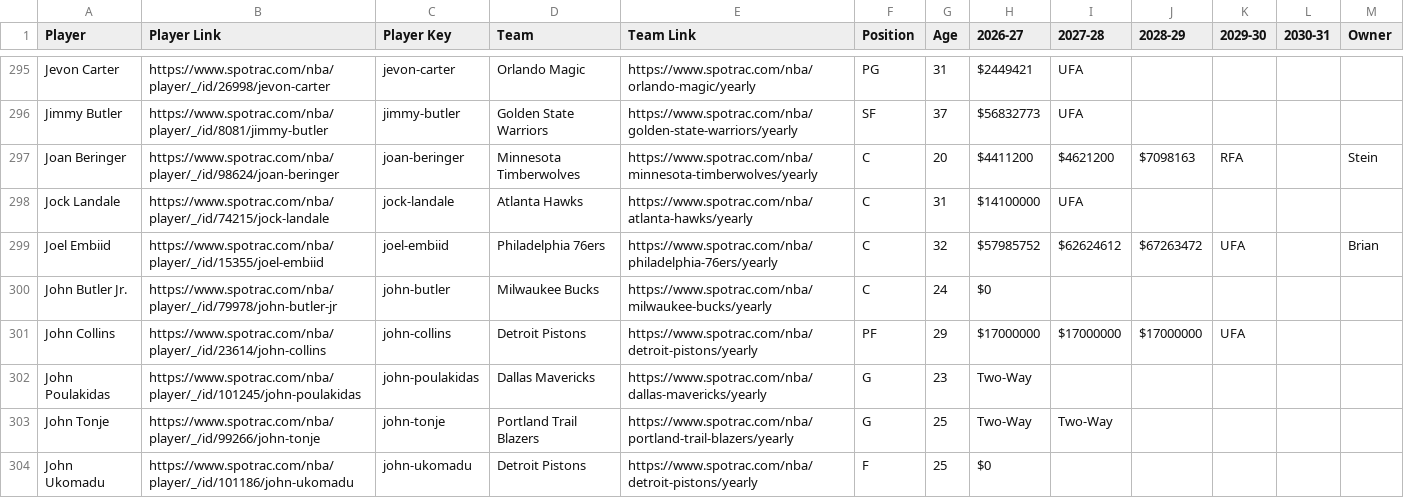
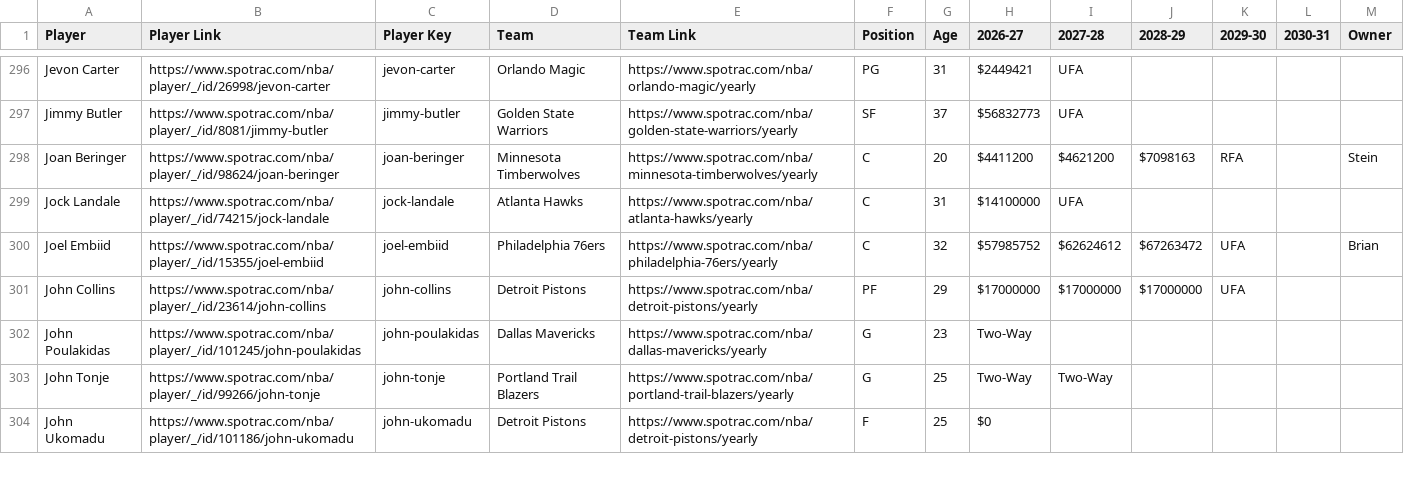
Before and after one commit to b-harr/dmcb, a CSV file: data/spotrac_contracts.csv, drawn as a sheet; only a part is shown, gaps mark what is left out; the diff covers the shown part only.

Commit message:
Update contracts thru Fri 09 Oct 2026 12:56

```diff
--- a/data/spotrac_contracts.csv
+++ b/data/spotrac_contracts.csv
@@ -299,3 +300,2 @@ Jock Landale,https://www.spotrac.com/nba/player/_/id/74215/jock-landale,jock-lan
 Joel Embiid,https://www.spotrac.com/nba/player/_/id/15355/joel-embiid,joel-embiid,Philadelphia 76ers,https://www.spotrac.com/nba/philadelphia-76ers/yearly,C,32,$57985752,$62624612,$67263472,UFA,,Brian
-John Butler Jr.,https://www.spotrac.com/nba/player/_/id/79978/john-butler-jr,john-butler,Milwaukee Bucks,https://www.spotrac.com/nba/milwaukee-bucks/yearly,C,24,$0,,,,,
 John Collins,https://www.spotrac.com/nba/player/_/id/23614/john-collins,john-collins,Detroit Pistons,https://www.spotrac.com/nba/detroit-pistons/yearly,PF,29,$17000000,$17000000,$17000000,UFA,,
```
Also changed, not shown: 11 added rows, 10 removed rows and 6 edited cells elsewhere in this file.
